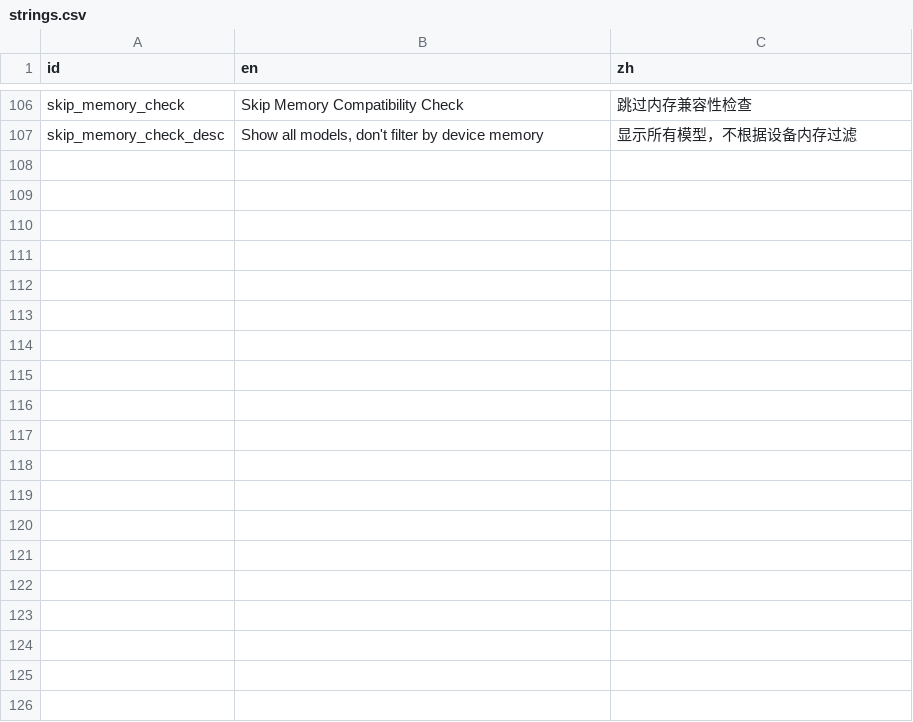
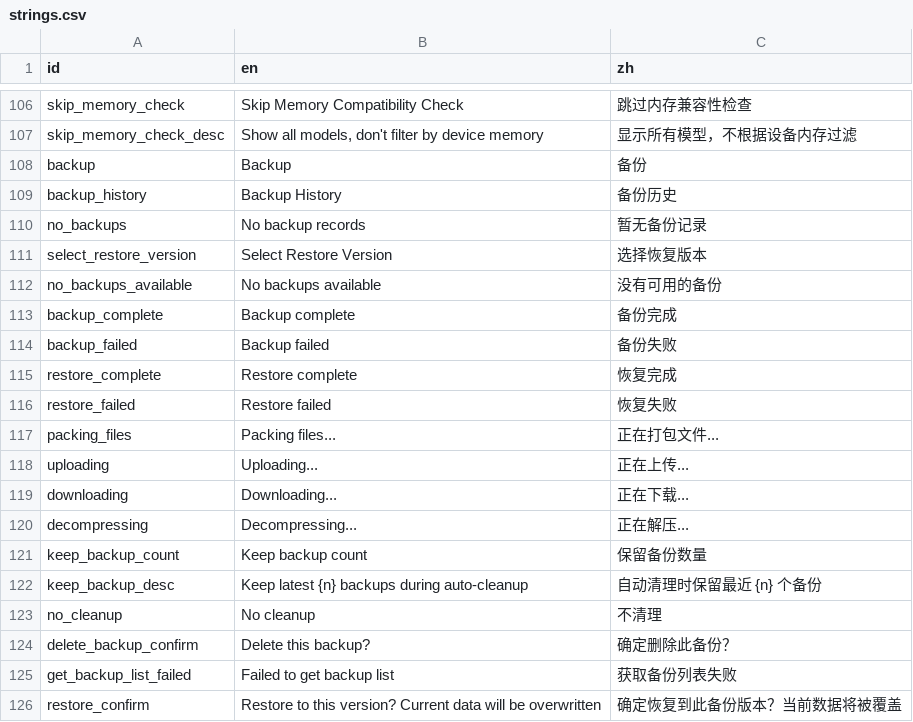
Before and after one commit to xxue-z/Knode, a CSV file: apps/knode_app/res/strings.csv, drawn as a sheet; only a part is shown, gaps mark what is left out; the diff covers the shown part only.

Commit message:
feat(G6): 实现 WebDAV 备份优化功能
- 新增 archive 依赖支持 Zip 压缩
- 新增 BackupSnapshot 数据模型（备份快照元数据）
- 新增 ZipUtils 工具类（封装所有 archive 操作）
- 重写 BackupService，支持：
  - Zip 压缩备份上传
  - 备份历史列表（PROPFIND）
  - 快照选择恢复
  - 备份进度回调
  - 自动清理旧备份
- 更新 BackupSettingsPage UI：
  - 备份历史列表展示
  - 快照选择对话框
  - 进度条显示
  - 自动清理保留数量设置
- 新增单元测试文件
- 更新国际化字符串

```diff
--- a/apps/knode_app/res/strings.csv
+++ b/apps/knode_app/res/strings.csv
@@ -107 +107,20 @@ skip_memory_check,Skip Memory Compatibility Check,跳过内存兼容性检查
 skip_memory_check_desc,"Show all models, don't filter by device memory",显示所有模型，不根据设备内存过滤
+backup,Backup,备份
+backup_history,Backup History,备份历史
+no_backups,No backup records,暂无备份记录
+select_restore_version,Select Restore Version,选择恢复版本
+no_backups_available,No backups available,没有可用的备份
+backup_complete,Backup complete,备份完成
+backup_failed,Backup failed,备份失败
+restore_complete,Restore complete,恢复完成
+restore_failed,Restore failed,恢复失败
+packing_files,Packing files...,正在打包文件...
+uploading,Uploading...,正在上传...
+downloading,Downloading...,正在下载...
+decompressing,Decompressing...,正在解压...
+keep_backup_count,Keep backup count,保留备份数量
+keep_backup_desc,Keep latest {n} backups during auto-cleanup,自动清理时保留最近 {n} 个备份
+no_cleanup,No cleanup,不清理
+delete_backup_confirm,Delete this backup?,确定删除此备份？
+get_backup_list_failed,Failed to get backup list,获取备份列表失败
+restore_confirm,Restore to this version? Current data will be overwritten,确定恢复到此备份版本？当前数据将被覆盖
```
Also changed, not shown: 15 added rows elsewhere in this file, 7 other files.
